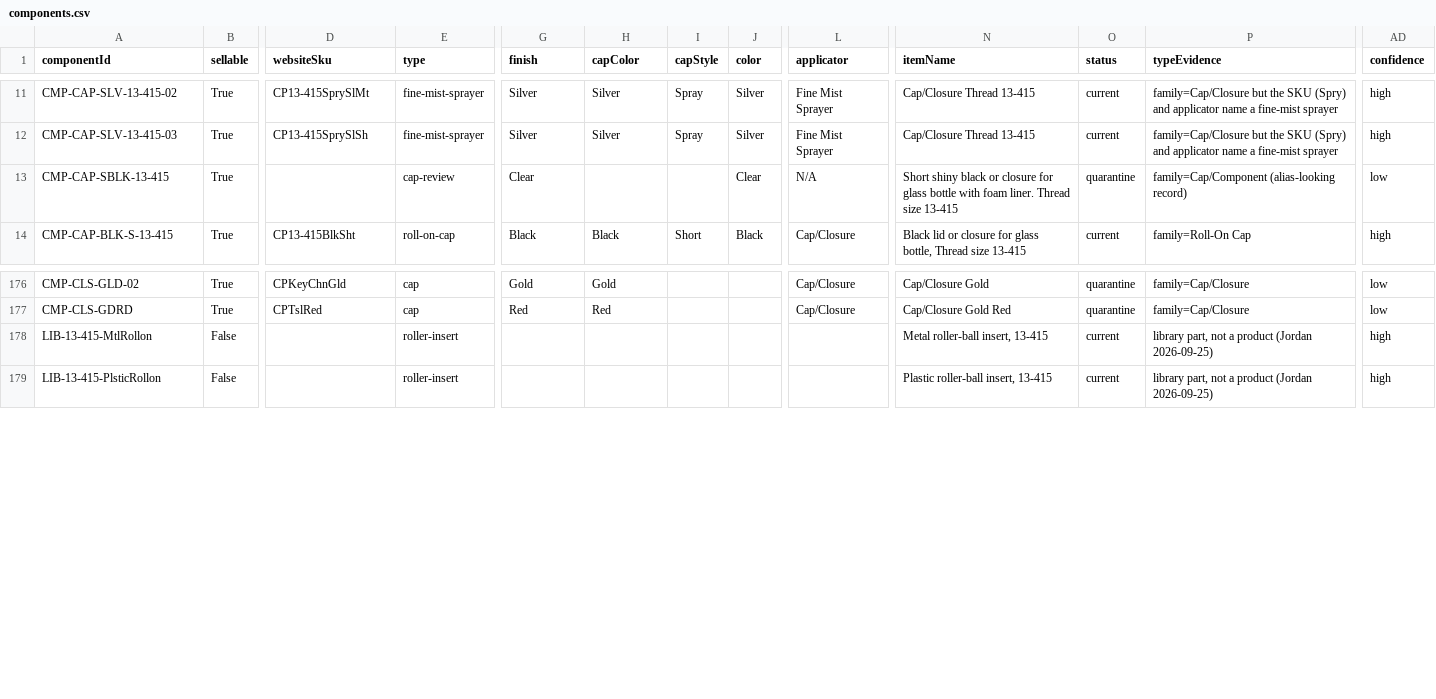
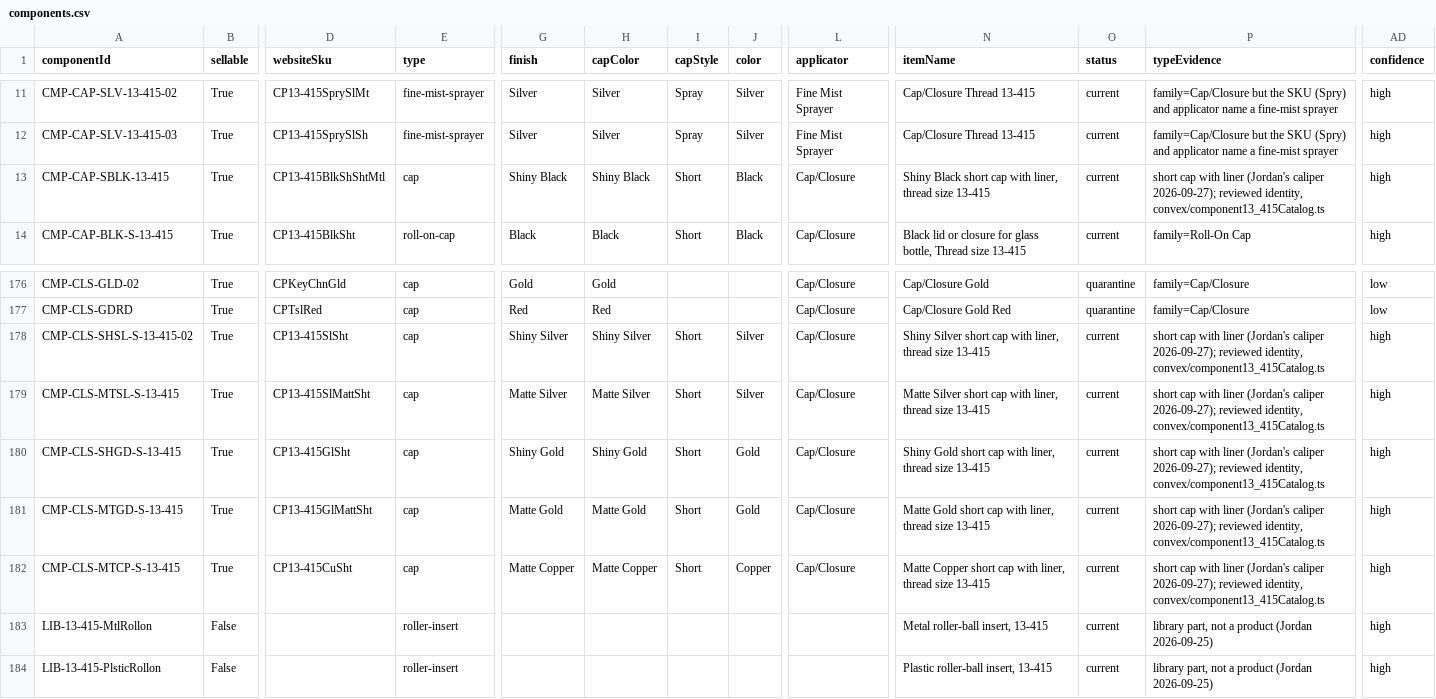
Before and after one commit to asalastudio/best-bottles-website, a CSV file: data/register/components.csv, drawn as a sheet; only a part is shown, gaps mark what is left out; rows hold the shown columns only; the diff names each change by its address in the sheet, - before the commit and + after, or states it on an @@ line.

```diff
--- a/data/register/components.csv
+++ b/data/register/components.csv
-D13 (websiteSku): (empty)
+D13 (websiteSku): CP13-415BlkShShtMtl
-E13 (type): cap-review
+E13 (type): cap
-G13 (finish): Clear
+G13 (finish): Shiny Black
-H13 (capColor): (empty)
+H13 (capColor): Shiny Black
-I13 (capStyle): (empty)
+I13 (capStyle): Short
-J13 (color): Clear
+J13 (color): Black
-L13 (applicator): N/A
+L13 (applicator): Cap/Closure
-N13 (itemName): Short shiny black or closure for glass bottle with foam liner. Thread size 13-415
+N13 (itemName): Shiny Black short cap with liner, thread size 13-415
-O13 (status): quarantine
+O13 (status): current
-P13 (typeEvidence): family=Cap/Component (alias-looking record)
+P13 (typeEvidence): short cap with liner (Jordan's caliper 2026-09-27); reviewed identity, convex/component13_415Catalog.ts
-AD13 (confidence): low
+AD13 (confidence): high
+row 178: CMP-CLS-SHSL-S-13-415-02 | True | CP13-415SlSht | cap | Shiny Silver | Shiny Silver | Short | Silver | Cap/Closure | Shiny Silver short cap with liner, thread size 13-415 | current | short cap with liner (Jordan's caliper 2026-09-27); reviewed identity, convex/component13_415Catalog.ts | high
+row 179: CMP-CLS-MTSL-S-13-415 | True | CP13-415SlMattSht | cap | Matte Silver | Matte Silver | Short | Silver | Cap/Closure | Matte Silver short cap with liner, thread size 13-415 | current | short cap with liner (Jordan's caliper 2026-09-27); reviewed identity, convex/component13_415Catalog.ts | high
+row 180: CMP-CLS-SHGD-S-13-415 | True | CP13-415GlSht | cap | Shiny Gold | Shiny Gold | Short | Gold | Cap/Closure | Shiny Gold short cap with liner, thread size 13-415 | current | short cap with liner (Jordan's caliper 2026-09-27); reviewed identity, convex/component13_415Catalog.ts | high
+row 181: CMP-CLS-MTGD-S-13-415 | True | CP13-415GlMattSht | cap | Matte Gold | Matte Gold | Short | Gold | Cap/Closure | Matte Gold short cap with liner, thread size 13-415 | current | short cap with liner (Jordan's caliper 2026-09-27); reviewed identity, convex/component13_415Catalog.ts | high
+row 182: CMP-CLS-MTCP-S-13-415 | True | CP13-415CuSht | cap | Matte Copper | Matte Copper | Short | Copper | Cap/Closure | Matte Copper short cap with liner, thread size 13-415 | current | short cap with liner (Jordan's caliper 2026-09-27); reviewed identity, convex/component13_415Catalog.ts | high
```
Also changed, not shown: data/register/quarantine.csv, 8 other files.
